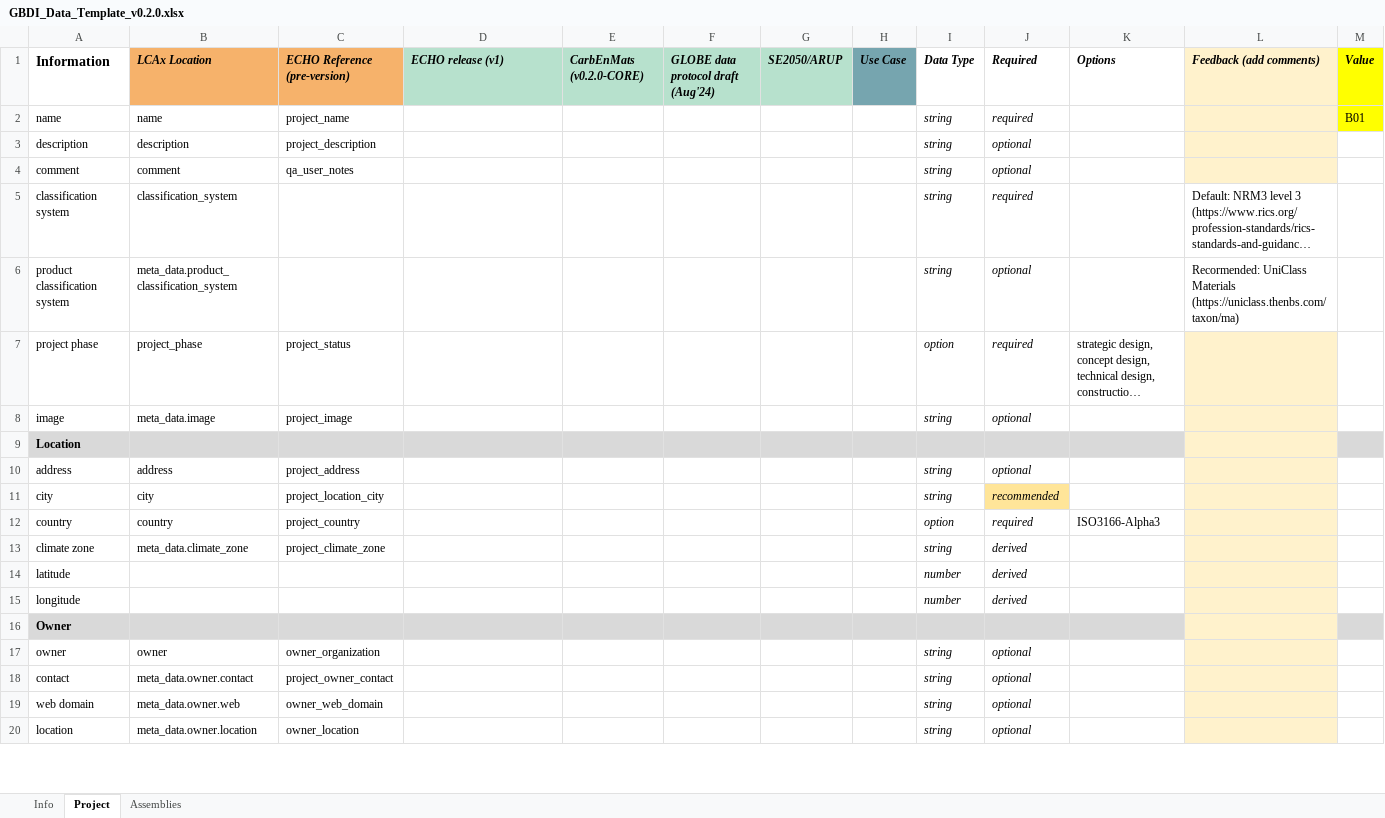
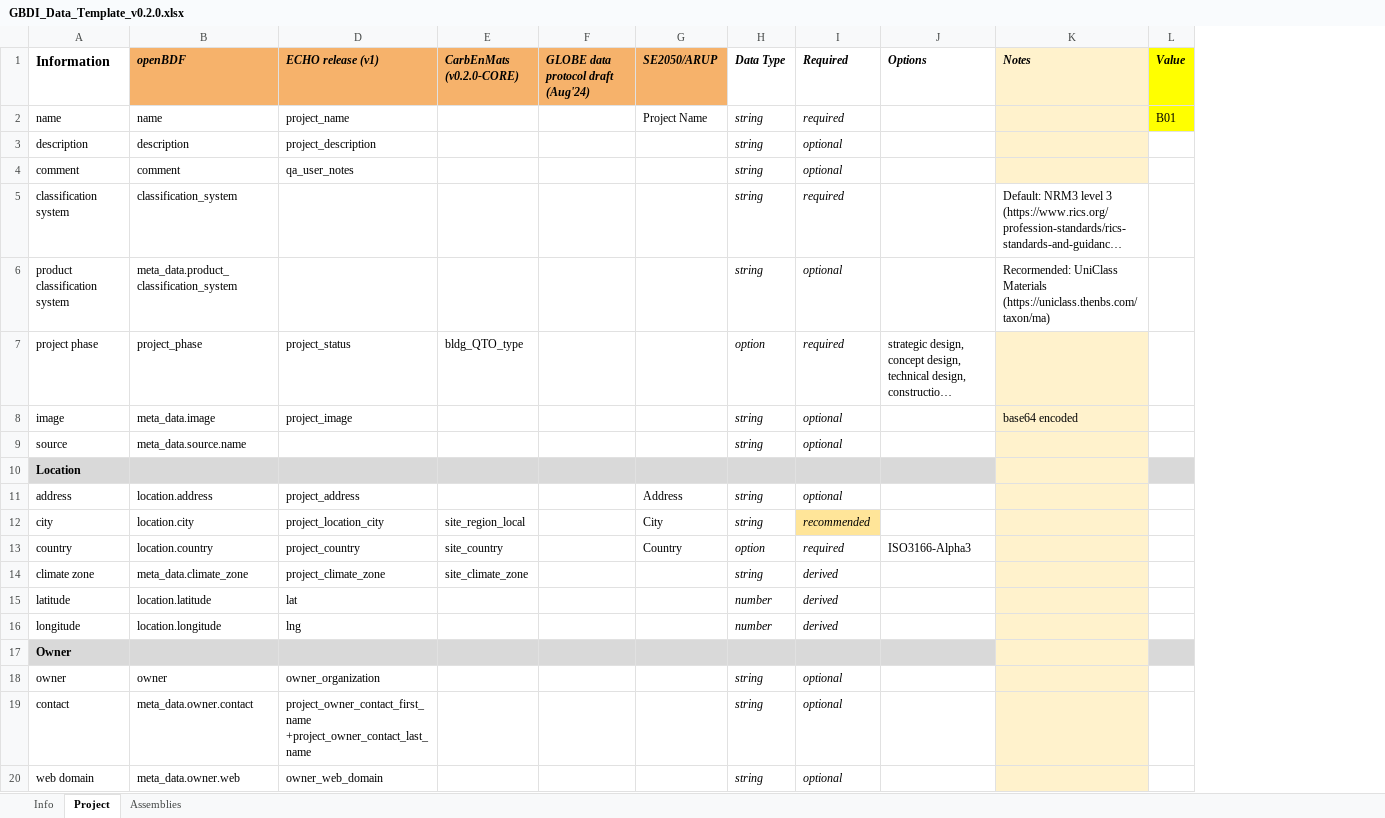
Before and after one commit to globalbuildingdatainitiative/web-app, an Excel workbook: public/GBDI_Data_Template_v0.2.0.xlsx, sheet Project, drawn as a sheet; only a part is shown; long unchanged cells end in …; values as stored, in another font and other column widths than the file's, no borders; charts and pictures and conditional formats not drawn; removed rows and columns are numbered as before the commit, all else as after; rows hold the shown columns only; the diff covers the shown part only; the diff names each change by its address in the sheet, - before the commit and + after, or states it on an @@ line.

Commit message:
added source field to metadata

```diff
--- a/public/GBDI_Data_Template_v0.2.0.xlsx (sheet Project)
+++ b/public/GBDI_Data_Template_v0.2.0.xlsx (sheet Project)
@@ column C (ECHO Reference (pre-version)) hidden, rows 2-19: project_name | project_description | qa_user_notes |  |  | project_status | project_image |  | project_address | project_location_city | project_country | project_climate_zone |  |  |  | owner_organization | project_owner_contact | owner_web_domain @@
-column H (Use Case), empty
-B1: LCAx Location
+B1: openBDF
-D1:G1 fill: #B7E1CD
+D1:G1 fill: #F6B26B
-K1: Feedback (add comments)
+K1: Notes
-D2 (ECHO release (v1)): (empty)
+D2 (ECHO release (v1)): project_name
-G2 (SE2050/ARUP): (empty)
+G2 (SE2050/ARUP): Project Name
-D3 (ECHO release (v1)): (empty)
+D3 (ECHO release (v1)): project_description
-D4 (ECHO release (v1)): (empty)
+D4 (ECHO release (v1)): qa_user_notes
-D7 (ECHO release (v1)): (empty)
+D7 (ECHO release (v1)): project_status
-E7 (CarbEnMats (v0.2.0-CORE)): (empty)
+E7 (CarbEnMats (v0.2.0-CORE)): bldg_QTO_type
-D8 (ECHO release (v1)): (empty)
+D8 (ECHO release (v1)): project_image
-K8 (Notes): (empty)
+K8 (Notes): base64 encoded
+row 9: source | meta_data.source.name |  |  |  |  | string | optional
-B11 (openBDF): address
+B11 (openBDF): location.address
-D11 (ECHO release (v1)): (empty)
+D11 (ECHO release (v1)): project_address
-G11 (SE2050/ARUP): (empty)
+G11 (SE2050/ARUP): Address
-B12 (openBDF): city
+B12 (openBDF): location.city
-D12 (ECHO release (v1)): (empty)
+D12 (ECHO release (v1)): project_location_city
-E12 (CarbEnMats (v0.2.0-CORE)): (empty)
+E12 (CarbEnMats (v0.2.0-CORE)): site_region_local
-G12 (SE2050/ARUP): (empty)
+G12 (SE2050/ARUP): City
-B13 (openBDF): country
+B13 (openBDF): location.country
-D13 (ECHO release (v1)): (empty)
+D13 (ECHO release (v1)): project_country
-E13 (CarbEnMats (v0.2.0-CORE)): (empty)
+E13 (CarbEnMats (v0.2.0-CORE)): site_country
-G13 (SE2050/ARUP): (empty)
+G13 (SE2050/ARUP): Country
-D14 (ECHO release (v1)): (empty)
+D14 (ECHO release (v1)): project_climate_zone
-E14 (CarbEnMats (v0.2.0-CORE)): (empty)
+E14 (CarbEnMats (v0.2.0-CORE)): site_climate_zone
-B15 (openBDF): (empty)
+B15 (openBDF): location.latitude
-D15 (ECHO release (v1)): (empty)
+D15 (ECHO release (v1)): lat
-B16 (openBDF): (empty)
+B16 (openBDF): location.longitude
-D16 (ECHO release (v1)): (empty)
+D16 (ECHO release (v1)): lng
-D18 (ECHO release (v1)): (empty)
+D18 (ECHO release (v1)): owner_organization
-D19 (ECHO release (v1)): (empty)
+D19 (ECHO release (v1)): project_owner_contact_first_name +project_owner_contact_last_name
-D20 (ECHO release (v1)): (empty)
+D20 (ECHO release (v1)): owner_web_domain
-row 20: location | meta_data.owner.location | owner_location |  |  |  |  |  | string | optional
```
Also changed, not shown: 77 added rows, 9 removed rows and 191 edited cells elsewhere in this sheet, sheet Assemblies, sheet Info, charts or pictures, 6 other files.
